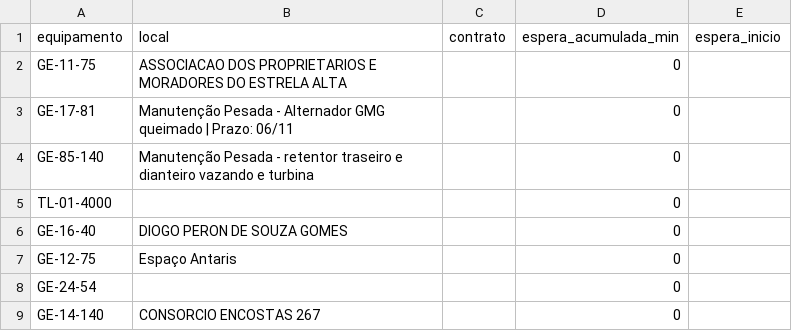
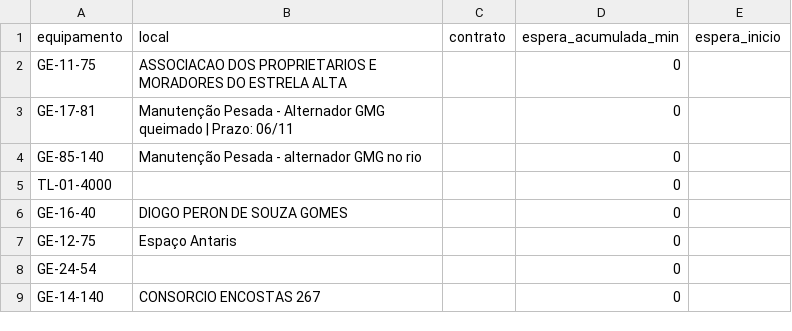
Before and after one commit to milwardarthur-prog/testemanut, a CSV file: dados.csv, drawn as a sheet; only a part is shown.

Commit message:
Atualização automática via SiteManut

```diff
--- a/dados.csv
+++ b/dados.csv
@@ -3,3 +3,3 @@ GE-11-75,ASSOCIACAO DOS PROPRIETARIOS E MORADORES DO ESTRELA ALTA,,0,
 GE-17-81,Manutenção Pesada - Alternador GMG queimado | Prazo: 06/11,,0,
-GE-85-140,Manutenção Pesada - retentor traseiro e dianteiro vazando e turbina,,0,
+GE-85-140,Manutenção Pesada - alternador GMG no rio,,0,
 TL-01-4000,,,0,
```
